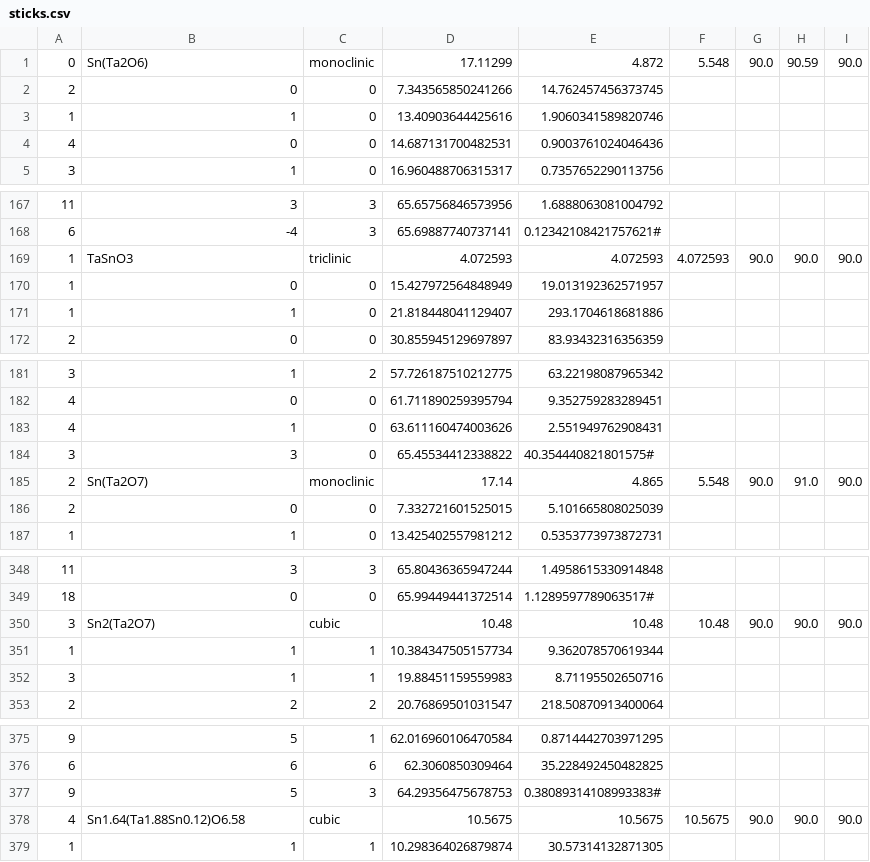
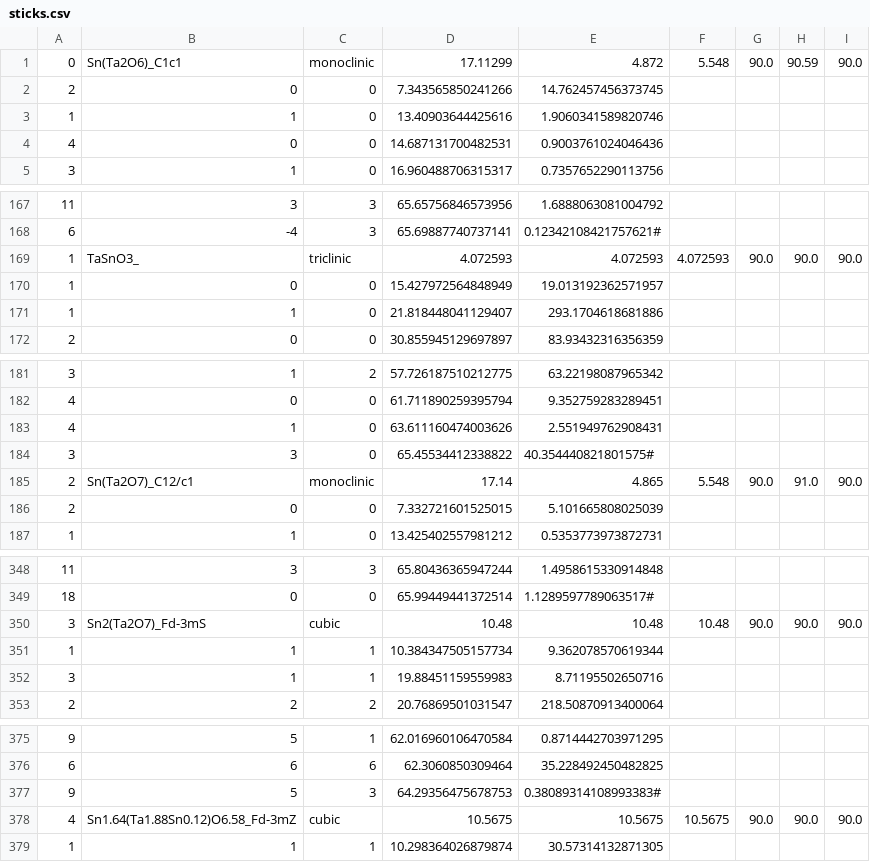
Before and after one commit to MingChiangChang/CrystalShift.jl, a CSV file: data/Ta-Sn-O/sticks.csv, drawn as a sheet; only a part is shown, gaps mark what is left out; the diff covers the shown part only.

```diff
--- a/data/Ta-Sn-O/sticks.csv
+++ b/data/Ta-Sn-O/sticks.csv
@@ -1,2 +1,2 @@
-0,Sn(Ta2O6),monoclinic,17.11299,4.872,5.548,90.0,90.59,90.0
+0,Sn(Ta2O6)_C1c1,monoclinic,17.11299,4.872,5.548,90.0,90.59,90.0
 2,0,0,7.343565850241266,14.762457456373745
@@ -168,3 +168,3 @@
 6,-4,3,65.69887740737141,0.12342108421757621#
-1,TaSnO3,triclinic,4.072593,4.072593,4.072593,90.0,90.0,90.0
+1,TaSnO3_,triclinic,4.072593,4.072593,4.072593,90.0,90.0,90.0
 1,0,0,15.427972564848949,19.013192362571957
@@ -184,3 +184,3 @@
 3,3,0,65.45534412338822,40.354440821801575#
-2,Sn(Ta2O7),monoclinic,17.14,4.865,5.548,90.0,91.0,90.0
+2,Sn(Ta2O7)_C12/c1,monoclinic,17.14,4.865,5.548,90.0,91.0,90.0
 2,0,0,7.332721601525015,5.101665808025039
@@ -349,3 +349,3 @@
 18,0,0,65.99449441372514,1.1289597789063517#
-3,Sn2(Ta2O7),cubic,10.48,10.48,10.48,90.0,90.0,90.0
+3,Sn2(Ta2O7)_Fd-3mS,cubic,10.48,10.48,10.48,90.0,90.0,90.0
 1,1,1,10.384347505157734,9.362078570619344
@@ -377,3 +377,3 @@
 9,5,3,64.29356475678753,0.38089314108993383#
-4,Sn1.64(Ta1.88Sn0.12)O6.58,cubic,10.5675,10.5675,10.5675,90.0,90.0,90.0
+4,Sn1.64(Ta1.88Sn0.12)O6.58_Fd-3mZ,cubic,10.5675,10.5675,10.5675,90.0,90.0,90.0
 1,1,1,10.298364026879874,30.57314132871305
```
Also changed, not shown: 10 edited cells elsewhere in this file, 2 other files.
